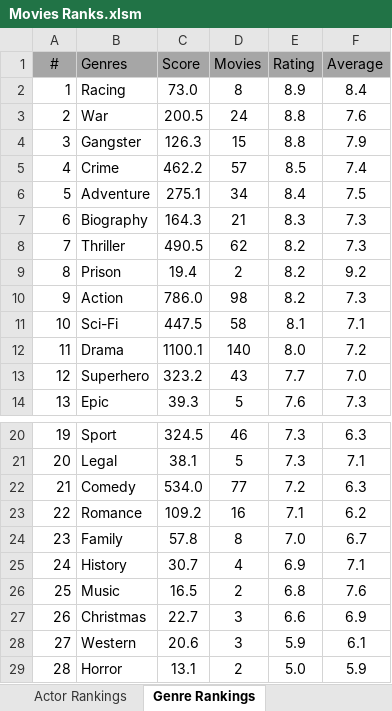
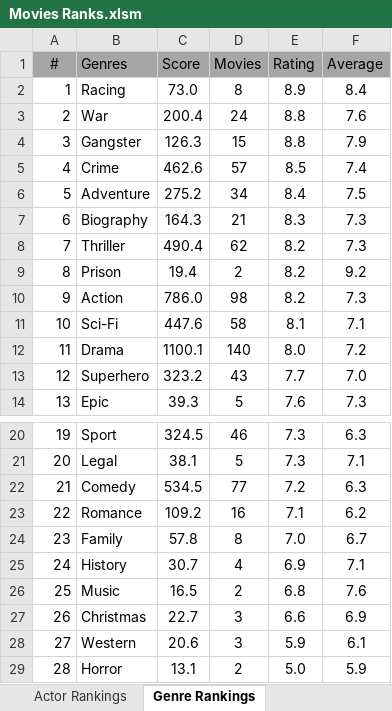
Before and after one commit to TylerGrossi/Movie-Rankings, an Excel workbook: Movies Ranks.xlsm, sheet Genre Rankings, drawn as a sheet; only a part is shown, gaps mark what is left out; values as stored, in another font and other column widths than the file's, no borders; charts and pictures not drawn; the diff names each change by its address in the sheet, - before the commit and + after, or states it on an @@ line.

```diff
--- a/Movies Ranks.xlsm (sheet Genre Rankings)
+++ b/Movies Ranks.xlsm (sheet Genre Rankings)
-C3 (Score): 200.5
+C3 (Score): 200.4
-C5 (Score): 462.2
+C5 (Score): 462.6
-C6 (Score): 275.1
+C6 (Score): 275.2
-C8 (Score): 490.5
+C8 (Score): 490.4
-C11 (Score): 447.5
+C11 (Score): 447.6
-C22 (Score): 534.0
+C22 (Score): 534.5
```
Also changed, not shown: sheet Actor Rankings, sheet Movie Rankings, sheet Director Rankings, formulas that keep their value, 7 other files.
